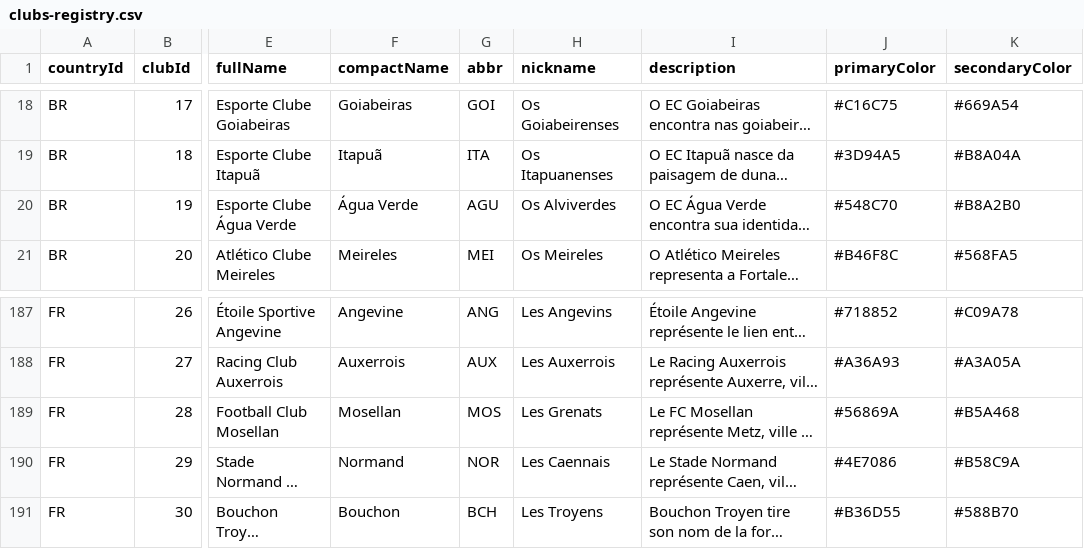
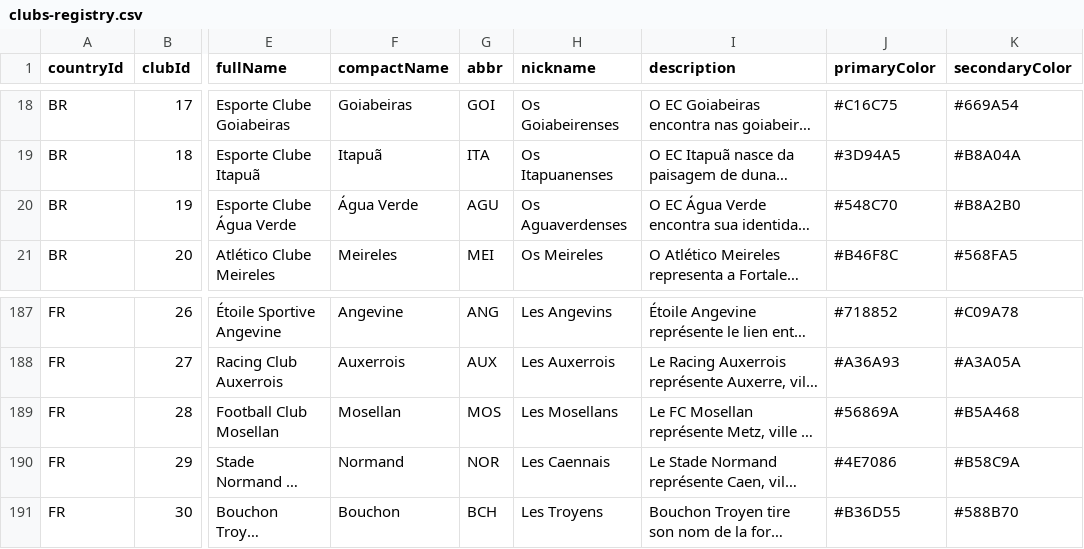
Before and after one commit to FraGioco9/football-architect, a CSV file: data/clubs-registry.csv, drawn as a sheet; only a part is shown, gaps mark what is left out; long unchanged cells end in …; the diff names each change by its address in the sheet, - before the commit and + after, or states it on an @@ line.

Commit message:
fix(clubs): align two nicknames with canonical colors (#223)
* fix(clubs): align color-based nicknames with canonical palettes

* fix(clubs): synchronize nickname registry JSON

* style(clubs): preserve canonical JSON formatting

* test(clubs): refresh approved registry hashes for two nicknames

```diff
--- a/data/clubs-registry.csv
+++ b/data/clubs-registry.csv
-H20 (nickname): Os Alviverdes
+H20 (nickname): Os Aguaverdenses
-H189 (nickname): Les Grenats
+H189 (nickname): Les Mosellans
```
Also changed, not shown: 2 other files.
